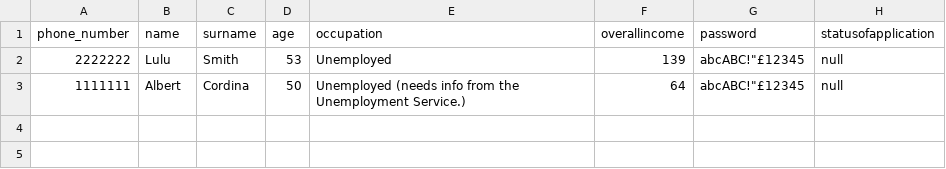
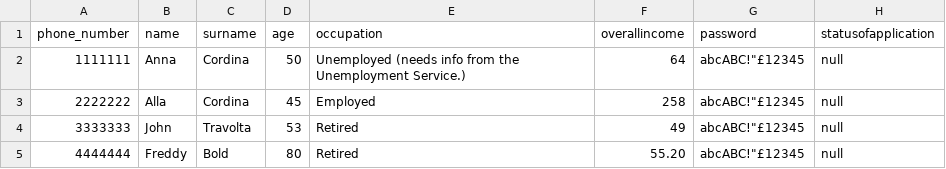
Before and after one commit to albertcordina/Application, a CSV file: The list of the Applicants PostgreSQL.csv, drawn as a sheet.

```diff
--- a/The list of the Applicants PostgreSQL.csv
+++ b/The list of the Applicants PostgreSQL.csv
@@ -1,3 +1,5 @@
 phone_number,name,surname,age,occupation,overallincome,password,statusofapplication
-2222222,Lulu,Smith,53,Unemployed,139,abcABC!"£12345,null
-1111111,Albert,Cordina,50,Unemployed (needs info from the Unemployment Service.),64,abcABC!"£12345,null
+1111111,Anna,Cordina,50,Unemployed (needs info from the Unemployment Service.),64,abcABC!"£12345,null
+2222222,Alla,Cordina,45,Employed,258,abcABC!"£12345,null
+3333333,John,Travolta,53,Retired,49,abcABC!"£12345,null
+4444444,Freddy,Bold,80,Retired,55.20,abcABC!"£12345,null
```
Also changed, not shown: 8 other files.
